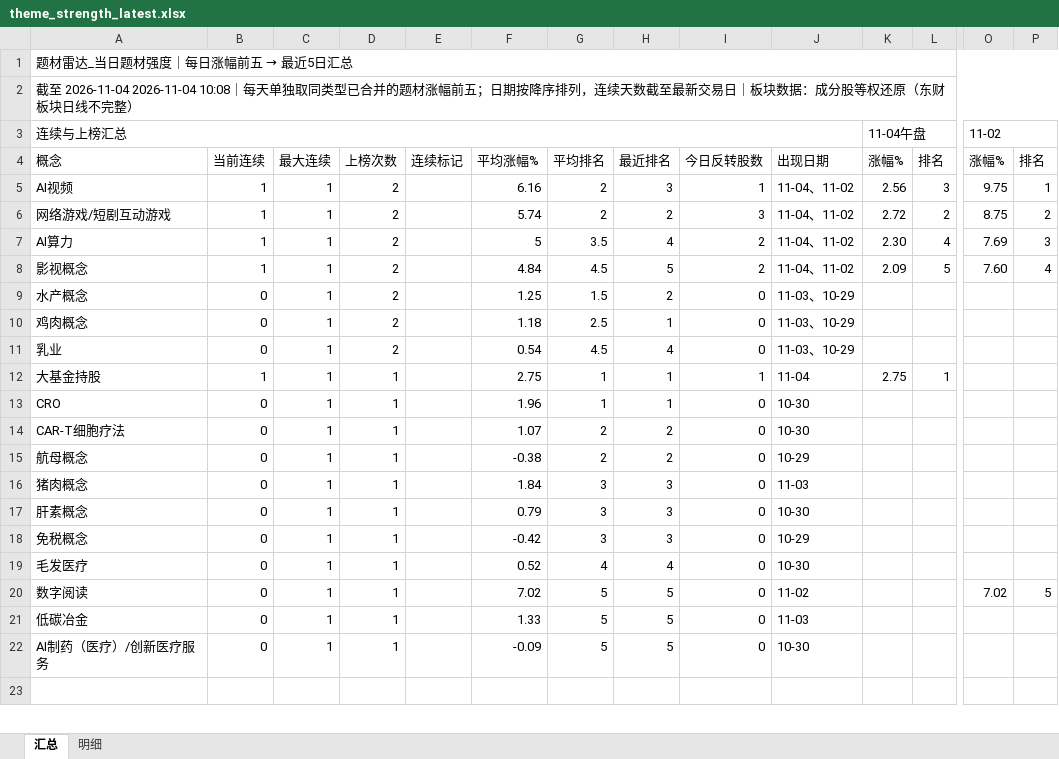
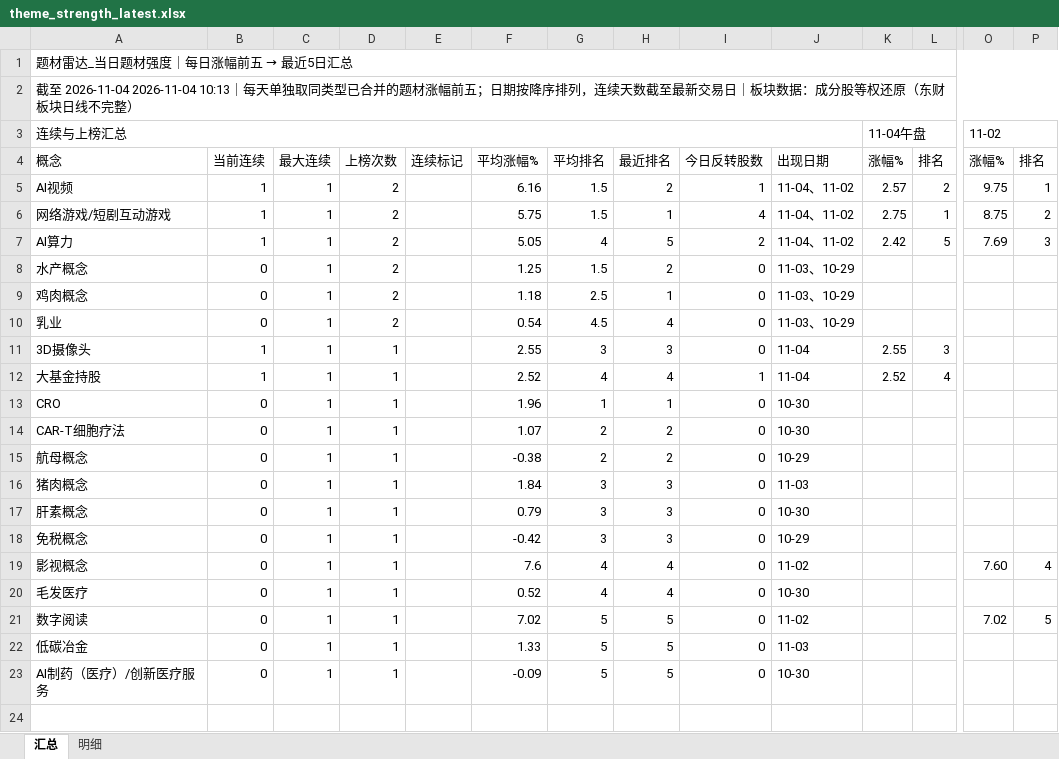
Before and after one commit to nancybhc/a-share-blast-lab, an Excel workbook: data/theme_strength_latest.xlsx, sheet 汇总, drawn as a sheet; only a part is shown, gaps mark what is left out; values as stored, in another font and other column widths than the file's, no cell formats; removed rows and columns are numbered as before the commit, all else as after; rows hold the shown columns only; the diff names each change by its address in the sheet, - before the commit and + after, or states it on an @@ line.

```diff
--- a/data/theme_strength_latest.xlsx (sheet 汇总)
+++ b/data/theme_strength_latest.xlsx (sheet 汇总)
-A2: …至 2026-11-04 2026-11-04 10:08｜每天单…
+A2: …至 2026-11-04 2026-11-04 10:13｜每天单…
-G5:G6: 2
+G5:G6: 1.5
-H5: 3
+H5: 2
-K5: 2.56
+K5: 2.57
-L5: 3
+L5: 2
-F6: 5.74
+F6: 5.75
-H6: 2
+H6: 1
-I6: 3
+I6: 4
-K6: 2.72
+K6: 2.75
-L6: 2
+L6: 1
-F7: 5
+F7: 5.05
-G7: 3.5
+G7: 4
-H7: 4
+H7: 5
-K7: 2.30
+K7: 2.42
-L7: 4
+L7: 5
-row 8: 影视概念 | 1 | 1 | 2 |  | 4.84 | 4.5 | 5 | 2 | 11-04、11-02 | 2.09 | 5 | 7.60 | 4
+row 11: 3D摄像头 | 1 | 1 | 1 |  | 2.55 | 3 | 3 | 0 | 11-04 | 2.55 | 3
-F12: 2.75
+F12: 2.52
-G12: 1
+G12: 4
-H12: 1
+H12: 4
-K12: 2.75
+K12: 2.52
-L12: 1
+L12: 4
+row 19: 影视概念 | 0 | 1 | 1 |  | 7.6 | 4 | 4 | 0 | 11-02 |  |  | 7.60 | 4
```
Also changed, not shown: sheet 明细, cell formats, 8 other files.
